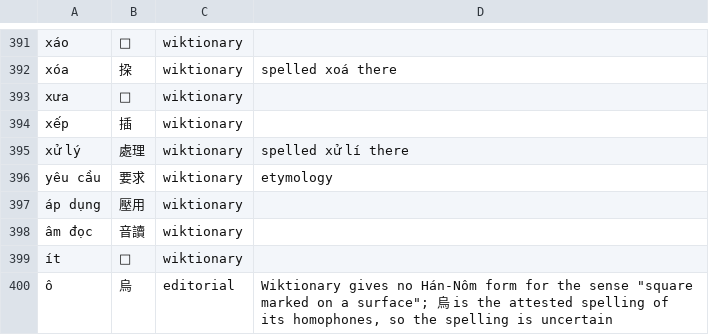
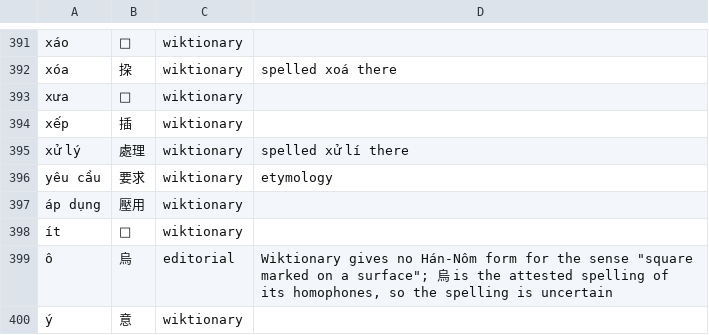
Before and after one commit to mkpoli/glyph-atlas, a TSV file: data/vocab/vi-hani.tsv, drawn as a sheet; only a part is shown, gaps mark what is left out; the shorter side is filled out with more unchanged rows.

Commit message:
chore(vi-hani): drop the spelling no message uses

```diff
--- a/data/vocab/vi-hani.tsv
+++ b/data/vocab/vi-hani.tsv
@@ -397,3 +397,2 @@ yêu cầu	要求	wiktionary	etymology
 áp dụng	壓用	wiktionary	
-âm đọc	音讀	wiktionary	
 ít	𠃣	wiktionary	
```
